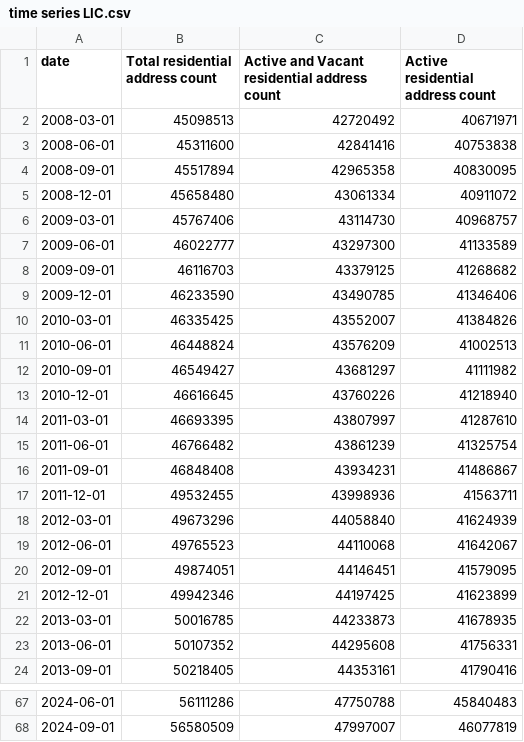
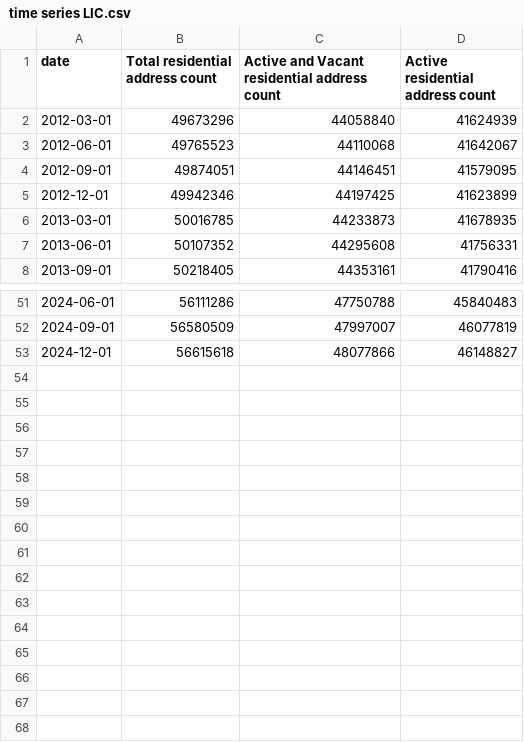
Before and after one commit to brchen3/oz-housing-supply, a CSV file: Output/time series LIC.csv, drawn as a sheet; only a part is shown, gaps mark what is left out; removed rows and columns are numbered as before the commit, all else as after; the diff names each change by its address in the sheet, - before the commit and + after, or states it on an @@ line.

Commit message:
Update time series LIC.csv

```diff
--- a/Output/time series LIC.csv
+++ b/Output/time series LIC.csv
-row 2: 2008-03-01 | 45098513 | 42720492 | 40671971
-row 3: 2008-06-01 | 45311600 | 42841416 | 40753838
-row 4: 2008-09-01 | 45517894 | 42965358 | 40830095
-row 5: 2008-12-01 | 45658480 | 43061334 | 40911072
-row 6: 2009-03-01 | 45767406 | 43114730 | 40968757
-row 7: 2009-06-01 | 46022777 | 43297300 | 41133589
-row 8: 2009-09-01 | 46116703 | 43379125 | 41268682
-row 9: 2009-12-01 | 46233590 | 43490785 | 41346406
-row 10: 2010-03-01 | 46335425 | 43552007 | 41384826
-row 11: 2010-06-01 | 46448824 | 43576209 | 41002513
-row 12: 2010-09-01 | 46549427 | 43681297 | 41111982
-row 13: 2010-12-01 | 46616645 | 43760226 | 41218940
-row 14: 2011-03-01 | 46693395 | 43807997 | 41287610
-row 15: 2011-06-01 | 46766482 | 43861239 | 41325754
-row 16: 2011-09-01 | 46848408 | 43934231 | 41486867
-row 17: 2011-12-01 | 49532455 | 43998936 | 41563711
+row 53: 2024-12-01 | 56615618 | 48077866 | 46148827
```
